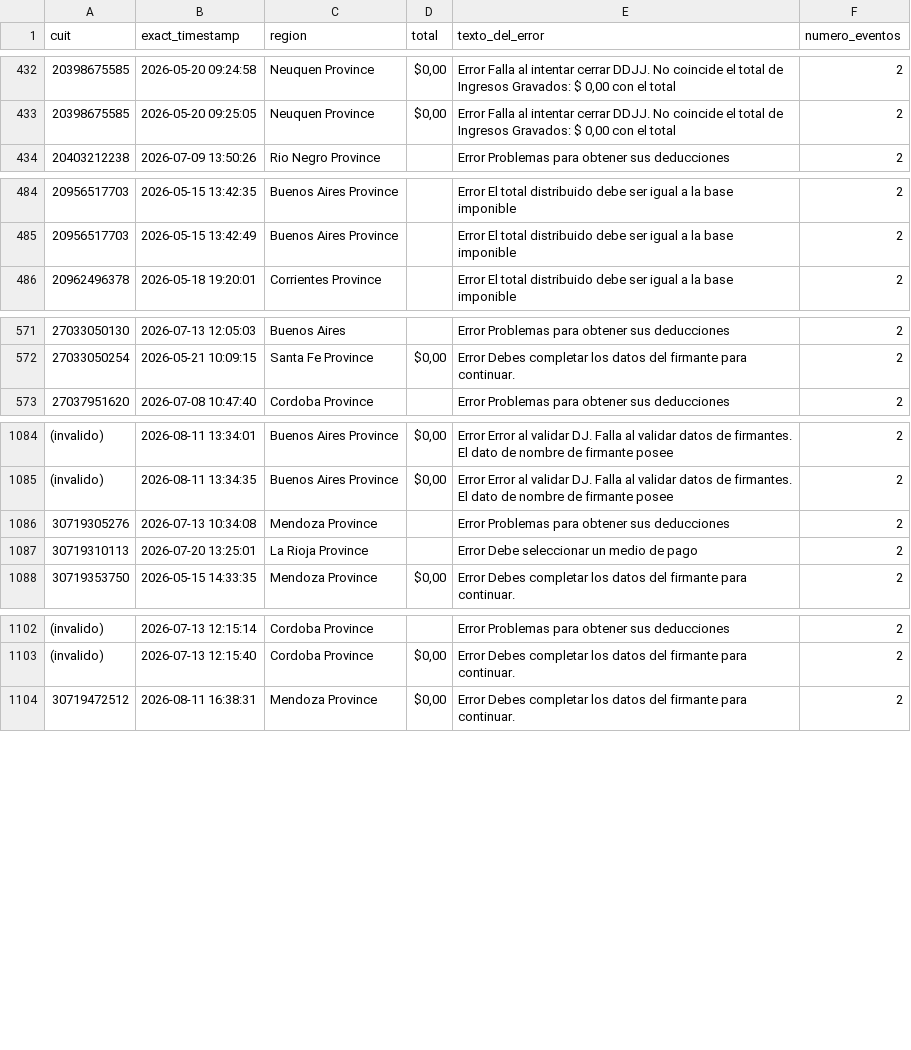
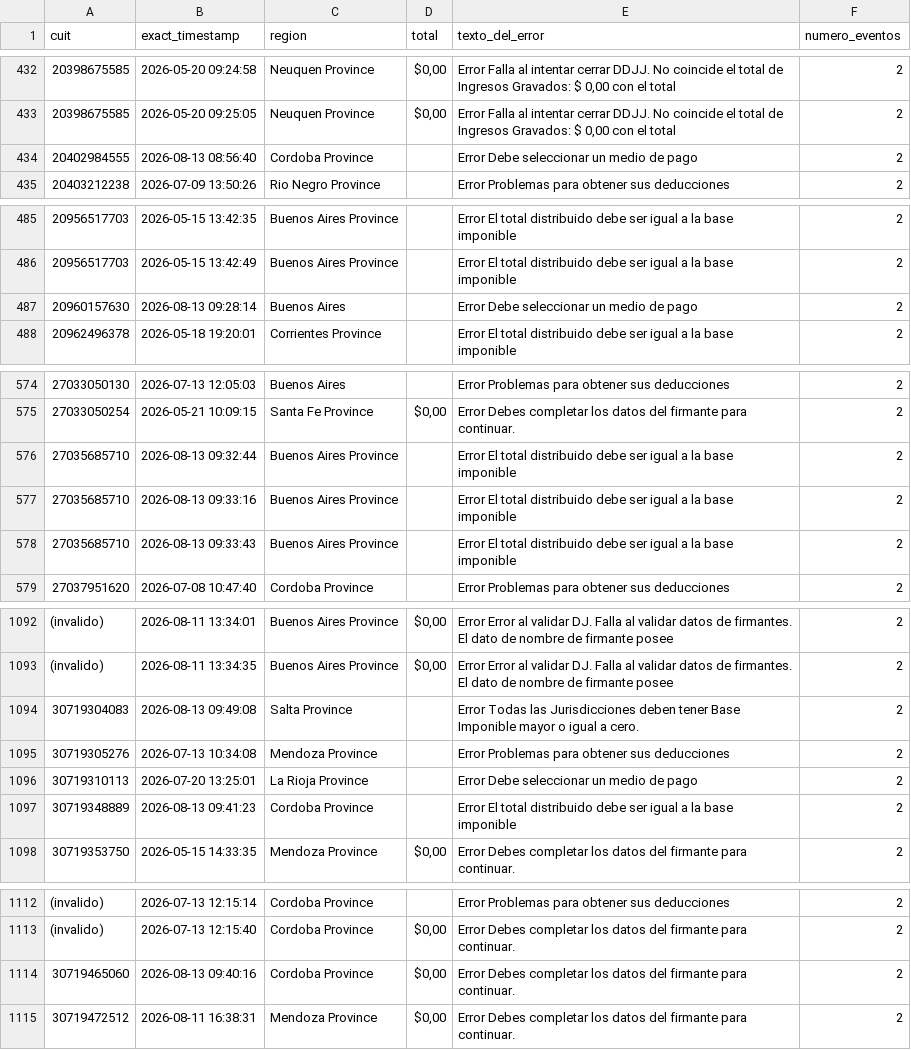
Before and after one commit to framirez-comarb/ps-verificacion-comarb, a CSV file: ps_verificacion_errores.csv, drawn as a sheet; only a part is shown, gaps mark what is left out; the diff covers the shown part only.

```diff
--- a/ps_verificacion_errores.csv
+++ b/ps_verificacion_errores.csv
@@ -433,2 +433,3 @@
 20398675585,2026-05-20 09:25:05,Neuquen Province,"$0,00","Error Falla al intentar cerrar DDJJ. No coincide el total de Ingresos Gravados: $ 0,00 con el total ",2
+20402984555,2026-08-13 08:56:40,Cordoba Province,,Error Debe seleccionar un medio de pago,2
 20403212238,2026-07-09 13:50:26,Rio Negro Province,,Error Problemas para obtener sus deducciones,2
@@ -485,2 +486,3 @@
 20956517703,2026-05-15 13:42:49,Buenos Aires Province,,Error El total distribuido debe ser igual a la base imponible,2
+20960157630,2026-08-13 09:28:14,Buenos Aires,,Error Debe seleccionar un medio de pago,2
 20962496378,2026-05-18 19:20:01,Corrientes Province,,Error El total distribuido debe ser igual a la base imponible,2
@@ -572,2 +575,5 @@
 27033050254,2026-05-21 10:09:15,Santa Fe Province,"$0,00",Error Debes completar los datos del firmante para continuar.,2
+27035685710,2026-08-13 09:32:44,Buenos Aires Province,,Error El total distribuido debe ser igual a la base imponible,2
+27035685710,2026-08-13 09:33:16,Buenos Aires Province,,Error El total distribuido debe ser igual a la base imponible,2
+27035685710,2026-08-13 09:33:43,Buenos Aires Province,,Error El total distribuido debe ser igual a la base imponible,2
 27037951620,2026-07-08 10:47:40,Cordoba Province,,Error Problemas para obtener sus deducciones,2
@@ -1085,4 +1093,6 @@
 (invalido),2026-08-11 13:34:35,Buenos Aires Province,"$0,00",Error Error al validar DJ. Falla al validar datos de firmantes. El dato de nombre de firmante posee ,2
+30719304083,2026-08-13 09:49:08,Salta Province,,Error Todas las Jurisdicciones deben tener Base Imponible mayor o igual a cero.,2
 30719305276,2026-07-13 10:34:08,Mendoza Province,,Error Problemas para obtener sus deducciones,2
 30719310113,2026-07-20 13:25:01,La Rioja Province,,Error Debe seleccionar un medio de pago,2
+30719348889,2026-08-13 09:41:23,Cordoba Province,,Error El total distribuido debe ser igual a la base imponible,2
 30719353750,2026-05-15 14:33:35,Mendoza Province,"$0,00",Error Debes completar los datos del firmante para continuar.,2
@@ -1103,2 +1113,3 @@
 (invalido),2026-07-13 12:15:40,Cordoba Province,"$0,00",Error Debes completar los datos del firmante para continuar.,2
+30719465060,2026-08-13 09:40:16,Cordoba Province,"$0,00",Error Debes completar los datos del firmante para continuar.,2
 30719472512,2026-08-11 16:38:31,Mendoza Province,"$0,00",Error Debes completar los datos del firmante para continuar.,2
```
Also changed, not shown: 3 added rows elsewhere in this file, 4 other files.
